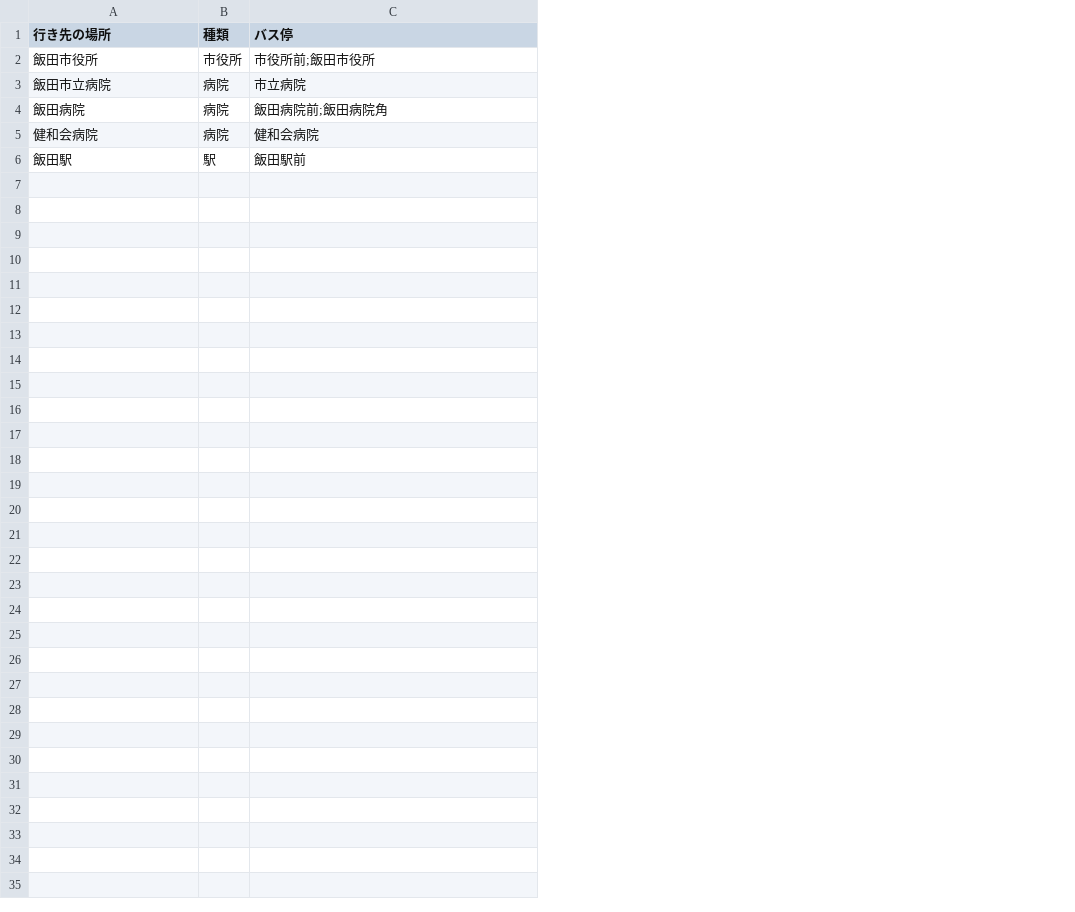
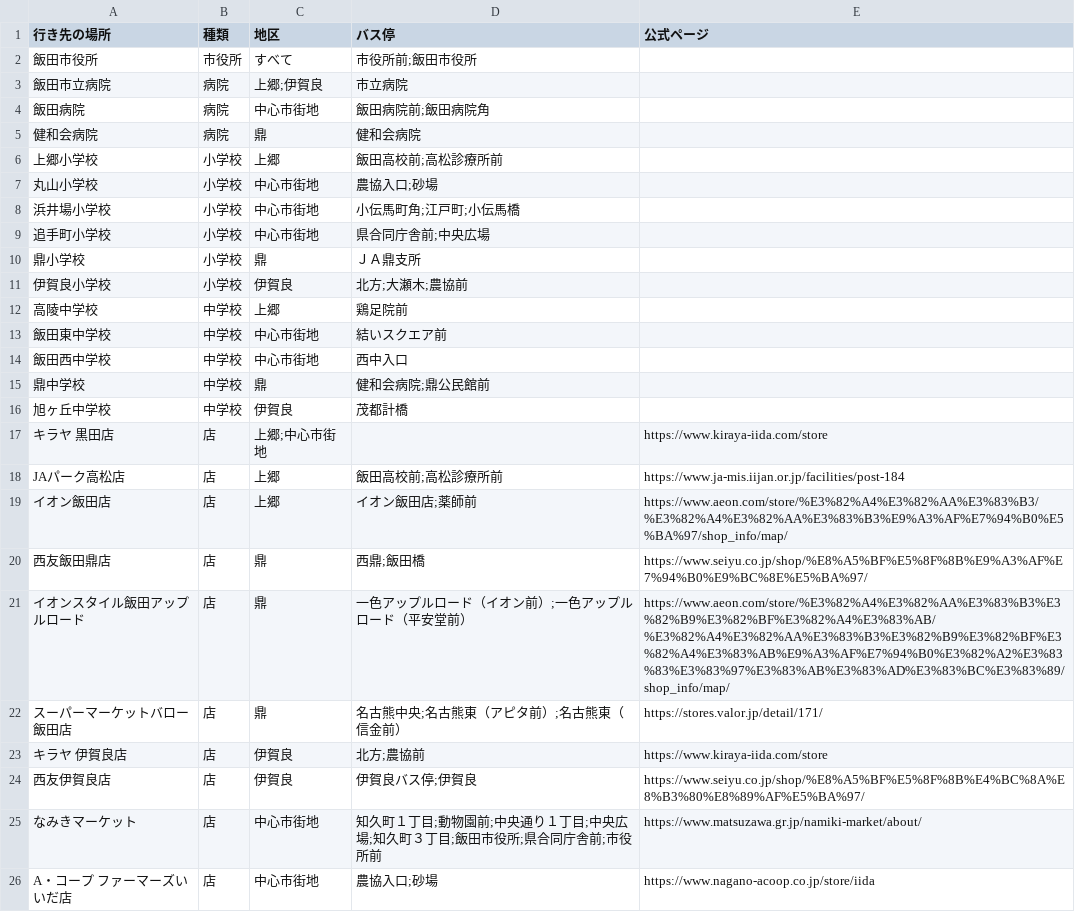
Before and after one commit to hohoemi-rabo/dear-life, a CSV file: data/bus_errands.csv, drawn as a sheet; removed rows and columns are numbered as before the commit, all else as after; the diff names each change by its address in the sheet, - before the commit and + after, or states it on an @@ line.

```diff
--- a/data/bus_errands.csv
+++ b/data/bus_errands.csv
+column C (地区), rows 2-5: すべて | 上郷;伊賀良 | 中心市街地 | 鼎
+column E (公式ページ), empty
-row 6: 飯田駅 | 駅 | 飯田駅前
+row 6: 上郷小学校 | 小学校 | 上郷 | 飯田高校前;高松診療所前
+row 7: 丸山小学校 | 小学校 | 中心市街地 | 農協入口;砂場
+row 8: 浜井場小学校 | 小学校 | 中心市街地 | 小伝馬町角;江戸町;小伝馬橋
+row 9: 追手町小学校 | 小学校 | 中心市街地 | 県合同庁舎前;中央広場
+row 10: 鼎小学校 | 小学校 | 鼎 | ＪＡ鼎支所
+row 11: 伊賀良小学校 | 小学校 | 伊賀良 | 北方;大瀬木;農協前
+row 12: 高陵中学校 | 中学校 | 上郷 | 鶏足院前
+row 13: 飯田東中学校 | 中学校 | 中心市街地 | 結いスクエア前
+row 14: 飯田西中学校 | 中学校 | 中心市街地 | 西中入口
+row 15: 鼎中学校 | 中学校 | 鼎 | 健和会病院;鼎公民館前
+row 16: 旭ヶ丘中学校 | 中学校 | 伊賀良 | 茂都計橋
+row 17: キラヤ 黒田店 | 店 | 上郷;中心市街地 |  | https://www.kiraya-iida.com/store
+row 18: JAパーク高松店 | 店 | 上郷 | 飯田高校前;高松診療所前 | https://www.ja-mis.iijan.or.jp/facilities/post-184
+row 19: イオン飯田店 | 店 | 上郷 | イオン飯田店;薬師前 | https://www.aeon.com/store/%E3%82%A4%E3%82%AA%E3%83%B3/%E3%82%A4%E3%82%AA%E3%83%B3%E9%A3%AF%E7%94%B0%E5%BA%97/shop_info/map/
+row 20: 西友飯田鼎店 | 店 | 鼎 | 西鼎;飯田橋 | https://www.seiyu.co.jp/shop/%E8%A5%BF%E5%8F%8B%E9%A3%AF%E7%94%B0%E9%BC%8E%E5%BA%97/
+row 21: イオンスタイル飯田アップルロード | 店 | 鼎 | 一色アップルロード（イオン前）;一色アップルロード（平安堂前） | https://www.aeon.com/store/%E3%82%A4%E3%82%AA%E3%83%B3%E3%82%B9%E3%82%BF%E3%82%A4%E3%83%AB/%E3%82%A4%E3%82%AA%E3%83%B3%E3%82%B9%E3%82%BF%E3%82%A4%E3%83%AB%E9%A3%AF%E7%94%B0%E3%82%A2%E3%83%83%E3%83%97%E3%83%AB%E3%83%AD%E3%83%BC%E3%83%89/shop_info/map/
+row 22: スーパーマーケットバロー飯田店 | 店 | 鼎 | 名古熊中央;名古熊東（アピタ前）;名古熊東（信金前） | https://stores.valor.jp/detail/171/
+row 23: キラヤ 伊賀良店 | 店 | 伊賀良 | 北方;農協前 | https://www.kiraya-iida.com/store
+row 24: 西友伊賀良店 | 店 | 伊賀良 | 伊賀良バス停;伊賀良 | https://www.seiyu.co.jp/shop/%E8%A5%BF%E5%8F%8B%E4%BC%8A%E8%B3%80%E8%89%AF%E5%BA%97/
+row 25: なみきマーケット | 店 | 中心市街地 | 知久町１丁目;動物園前;中央通り１丁目;中央広場;知久町３丁目;飯田市役所;県合同庁舎前;市役所前 | https://www.matsuzawa.gr.jp/namiki-market/about/
+row 26: A・コープ ファーマーズいいだ店 | 店 | 中心市街地 | 農協入口;砂場 | https://www.nagano-acoop.co.jp/store/iida
```
Also changed, not shown: 29 other files.
